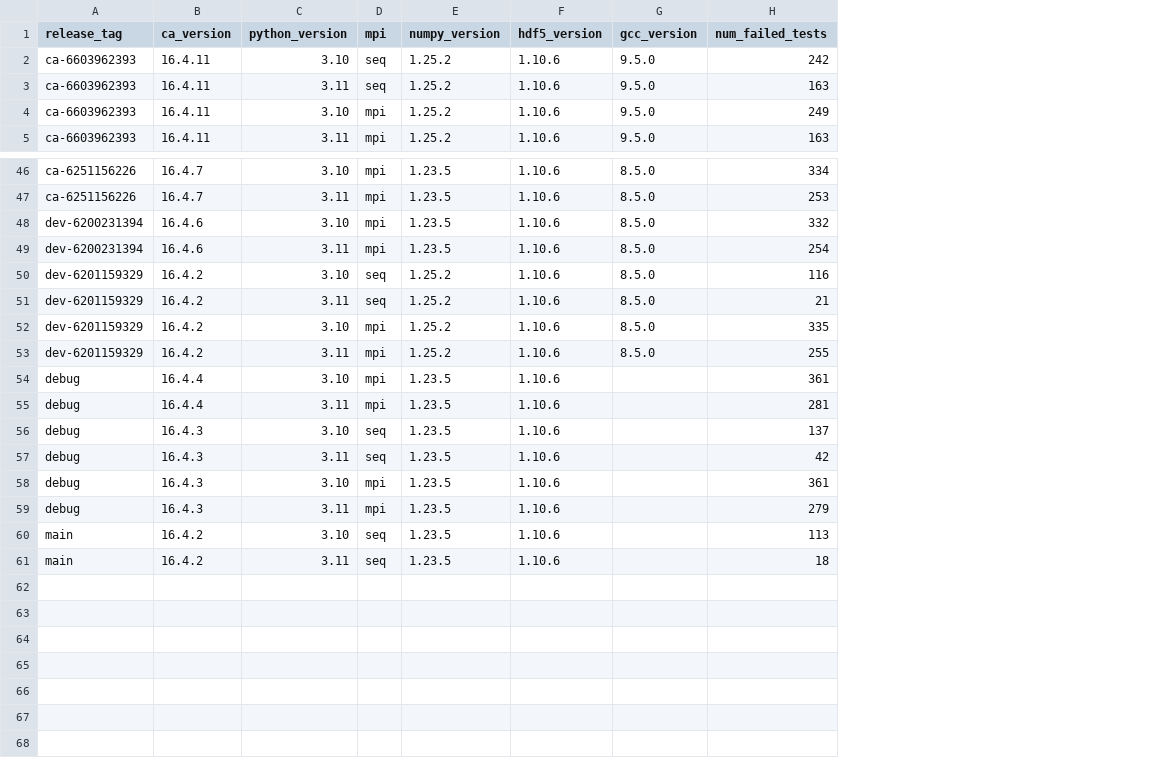
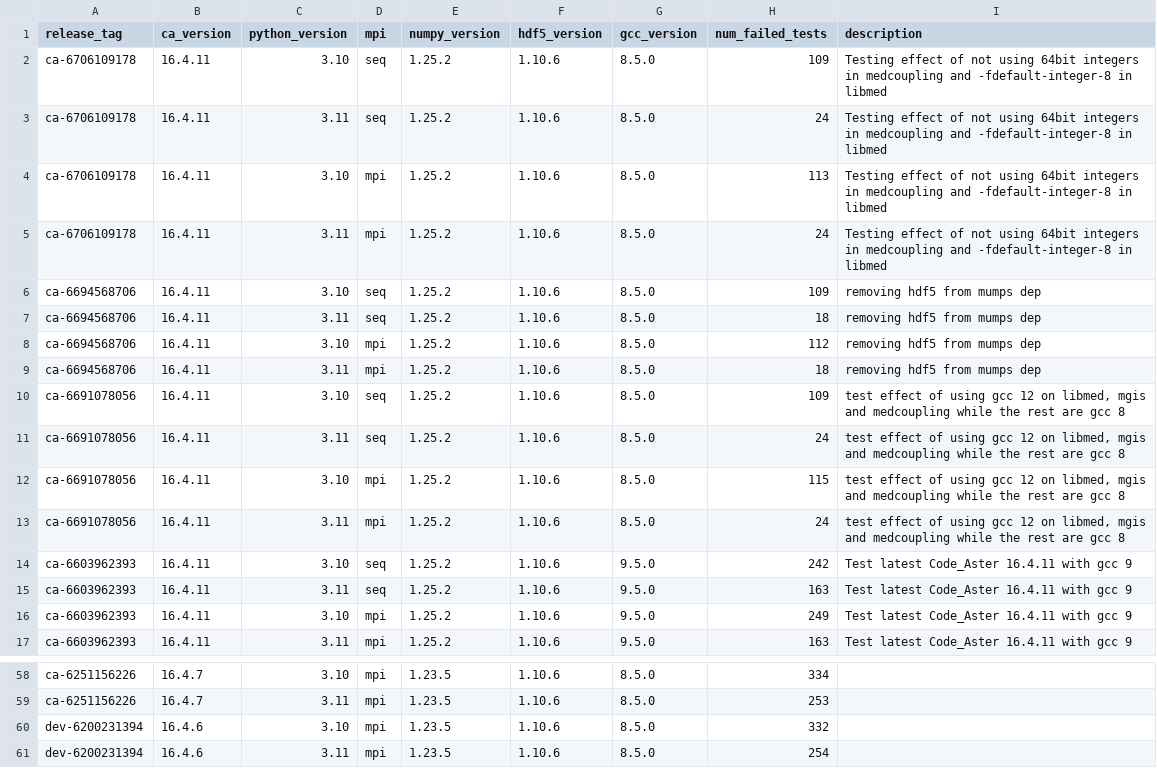
Before and after one commit to Krande/condapackaging, a CSV file: src/code_aster/.tests/report.csv, drawn as a sheet; only a part is shown, gaps mark what is left out; removed rows and columns are numbered as before the commit, all else as after; the diff names each change by its address in the sheet, - before the commit and + after, or states it on an @@ line.

Commit message:
update test report

```diff
--- a/src/code_aster/.tests/report.csv
+++ b/src/code_aster/.tests/report.csv
+column I (description), rows 14-17: all Test latest Code_Aster 16.4.11 with gcc 9
+row 2: ca-6706109178 | 16.4.11 | 3.10 | seq | 1.25.2 | 1.10.6 | 8.5.0 | 109 | Testing effect of not using 64bit integers in medcoupling and -fdefault-integer-8 in libmed
+row 3: ca-6706109178 | 16.4.11 | 3.11 | seq | 1.25.2 | 1.10.6 | 8.5.0 | 24 | Testing effect of not using 64bit integers in medcoupling and -fdefault-integer-8 in libmed
+row 4: ca-6706109178 | 16.4.11 | 3.10 | mpi | 1.25.2 | 1.10.6 | 8.5.0 | 113 | Testing effect of not using 64bit integers in medcoupling and -fdefault-integer-8 in libmed
+row 5: ca-6706109178 | 16.4.11 | 3.11 | mpi | 1.25.2 | 1.10.6 | 8.5.0 | 24 | Testing effect of not using 64bit integers in medcoupling and -fdefault-integer-8 in libmed
+row 6: ca-6694568706 | 16.4.11 | 3.10 | seq | 1.25.2 | 1.10.6 | 8.5.0 | 109 | removing hdf5 from mumps dep
+row 7: ca-6694568706 | 16.4.11 | 3.11 | seq | 1.25.2 | 1.10.6 | 8.5.0 | 18 | removing hdf5 from mumps dep
+row 8: ca-6694568706 | 16.4.11 | 3.10 | mpi | 1.25.2 | 1.10.6 | 8.5.0 | 112 | removing hdf5 from mumps dep
+row 9: ca-6694568706 | 16.4.11 | 3.11 | mpi | 1.25.2 | 1.10.6 | 8.5.0 | 18 | removing hdf5 from mumps dep
+row 10: ca-6691078056 | 16.4.11 | 3.10 | seq | 1.25.2 | 1.10.6 | 8.5.0 | 109 | test effect of using gcc 12 on libmed, mgis and medcoupling while the rest are gcc 8
+row 11: ca-6691078056 | 16.4.11 | 3.11 | seq | 1.25.2 | 1.10.6 | 8.5.0 | 24 | test effect of using gcc 12 on libmed, mgis and medcoupling while the rest are gcc 8
+row 12: ca-6691078056 | 16.4.11 | 3.10 | mpi | 1.25.2 | 1.10.6 | 8.5.0 | 115 | test effect of using gcc 12 on libmed, mgis and medcoupling while the rest are gcc 8
+row 13: ca-6691078056 | 16.4.11 | 3.11 | mpi | 1.25.2 | 1.10.6 | 8.5.0 | 24 | test effect of using gcc 12 on libmed, mgis and medcoupling while the rest are gcc 8
-row 50: dev-6201159329 | 16.4.2 | 3.10 | seq | 1.25.2 | 1.10.6 | 8.5.0 | 116
-row 51: dev-6201159329 | 16.4.2 | 3.11 | seq | 1.25.2 | 1.10.6 | 8.5.0 | 21
-row 52: dev-6201159329 | 16.4.2 | 3.10 | mpi | 1.25.2 | 1.10.6 | 8.5.0 | 335
-row 53: dev-6201159329 | 16.4.2 | 3.11 | mpi | 1.25.2 | 1.10.6 | 8.5.0 | 255
-row 54: debug | 16.4.4 | 3.10 | mpi | 1.23.5 | 1.10.6 |  | 361
-row 55: debug | 16.4.4 | 3.11 | mpi | 1.23.5 | 1.10.6 |  | 281
-row 56: debug | 16.4.3 | 3.10 | seq | 1.23.5 | 1.10.6 |  | 137
-row 57: debug | 16.4.3 | 3.11 | seq | 1.23.5 | 1.10.6 |  | 42
-row 58: debug | 16.4.3 | 3.10 | mpi | 1.23.5 | 1.10.6 |  | 361
-row 59: debug | 16.4.3 | 3.11 | mpi | 1.23.5 | 1.10.6 |  | 279
-row 60: main | 16.4.2 | 3.10 | seq | 1.23.5 | 1.10.6 |  | 113
-row 61: main | 16.4.2 | 3.11 | seq | 1.23.5 | 1.10.6 |  | 18
```
Also changed, not shown: 2 other files.
